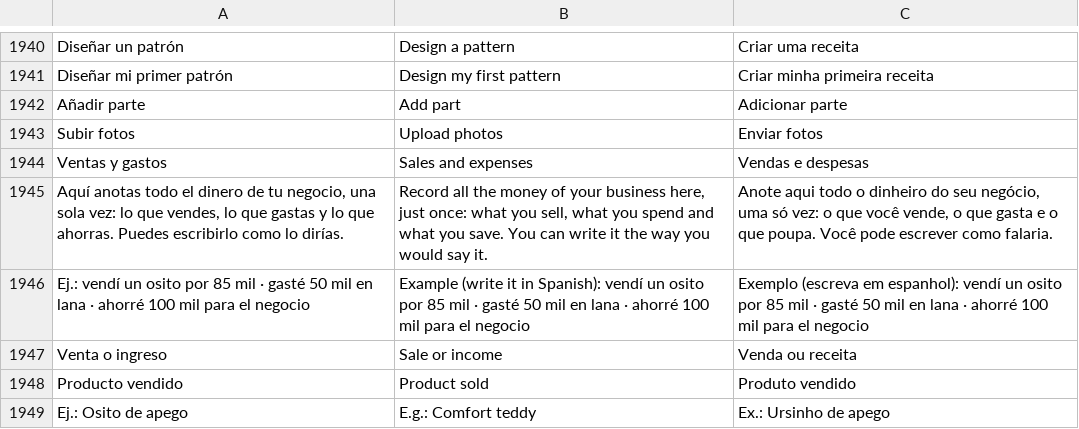
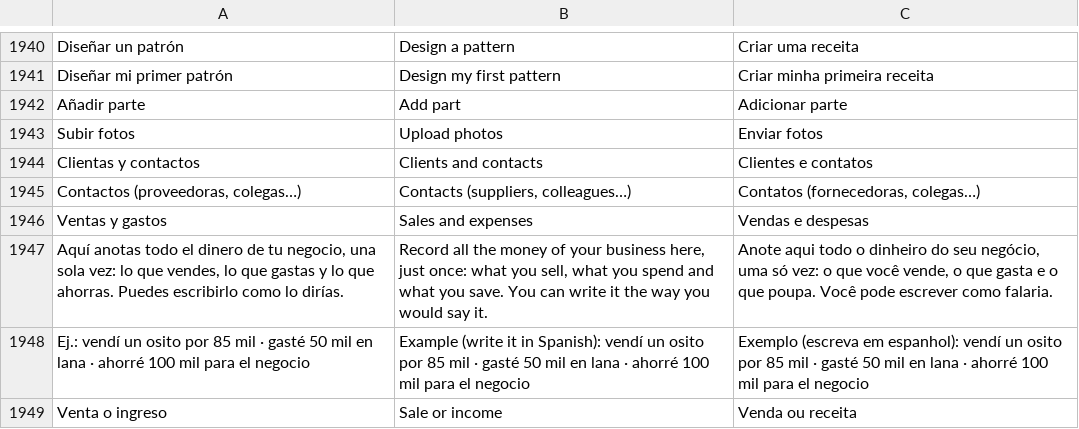
Before and after one commit to lana-rosa/WEB, a TSV file: herramientas/agenda-idiomas/REVISION.tsv, drawn as a sheet; only a part is shown, gaps mark what is left out; the shorter side is filled out with more unchanged rows.

```diff
--- a/herramientas/agenda-idiomas/REVISION.tsv
+++ b/herramientas/agenda-idiomas/REVISION.tsv
@@ -1943,2 +1943,4 @@ Añadir parte	Add part	Adicionar parte
 Subir fotos	Upload photos	Enviar fotos
+Clientas y contactos	Clients and contacts	Clientes e contatos
+Contactos (proveedoras, colegas…)	Contacts (suppliers, colleagues…)	Contatos (fornecedoras, colegas…)
 Ventas y gastos	Sales and expenses	Vendas e despesas
```
Also changed, not shown: 13 other files.
